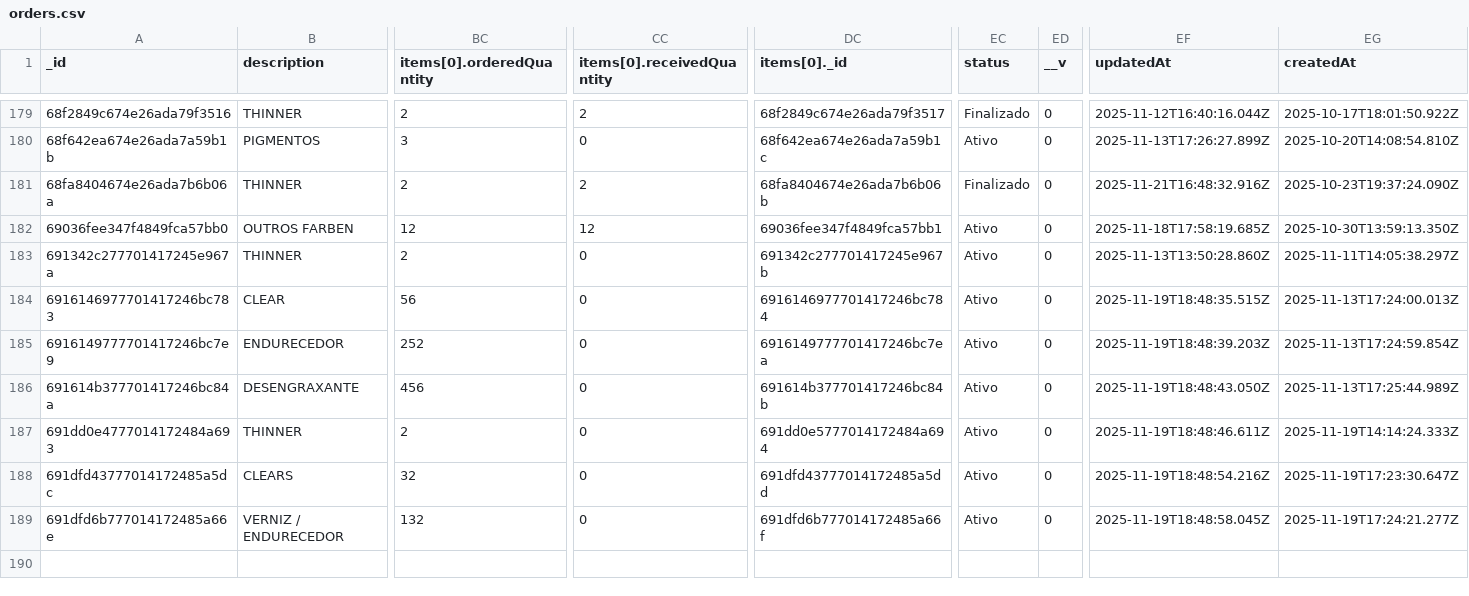
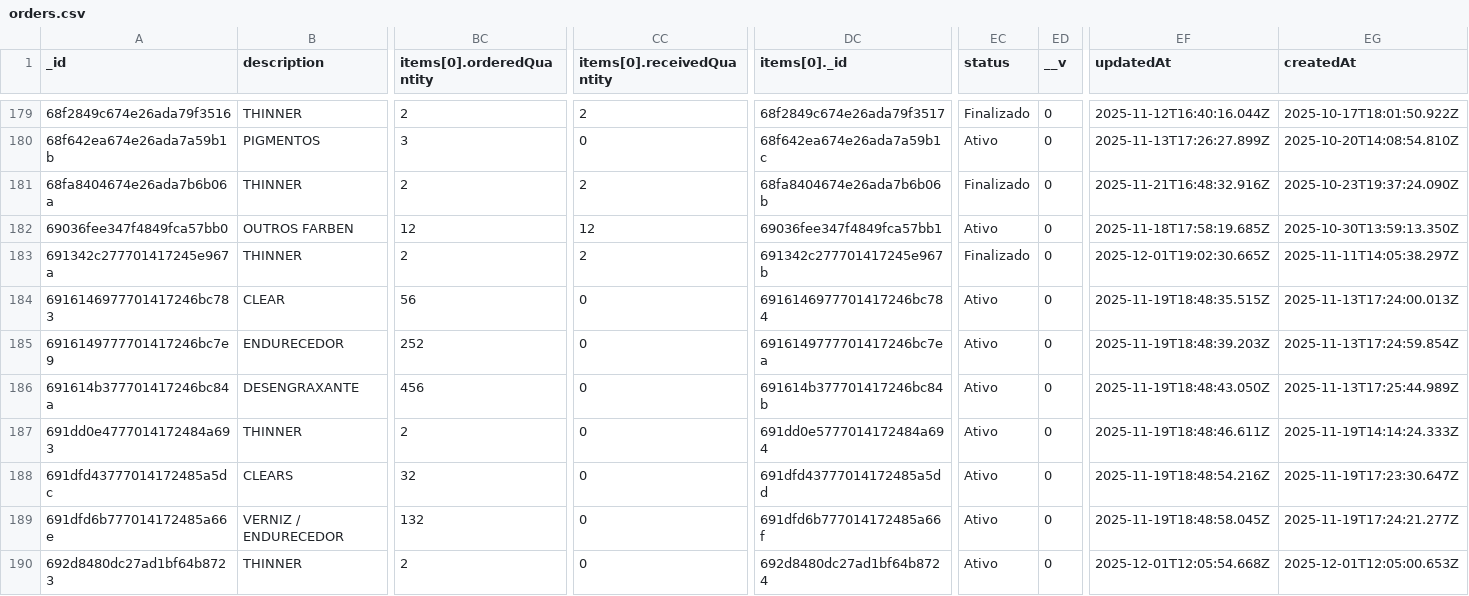
Before and after one commit to AnkaaDesign/api, a CSV file: csv/orders.csv, drawn as a sheet; only a part is shown, gaps mark what is left out; rows hold the shown columns only; the diff names each change by its address in the sheet, - before the commit and + after, or states it on an @@ line.

```diff
--- a/csv/orders.csv
+++ b/csv/orders.csv
-CC183 (items[0].receivedQuantity): 0
+CC183 (items[0].receivedQuantity): 2
-EC183 (status): Ativo
+EC183 (status): Finalizado
-EF183 (updatedAt): 2025-11-13T13:50:28.860Z
+EF183 (updatedAt): 2025-12-01T19:02:30.665Z
+row 190: 692d8480dc27ad1bf64b8723 | THINNER | 2 | 0 | 692d8480dc27ad1bf64b8724 | Ativo | 0 | 2025-12-01T12:05:54.668Z | 2025-12-01T12:05:00.653Z
```
Also changed, not shown: csv/brands.csv, csv/colors.csv, 28 other files.
